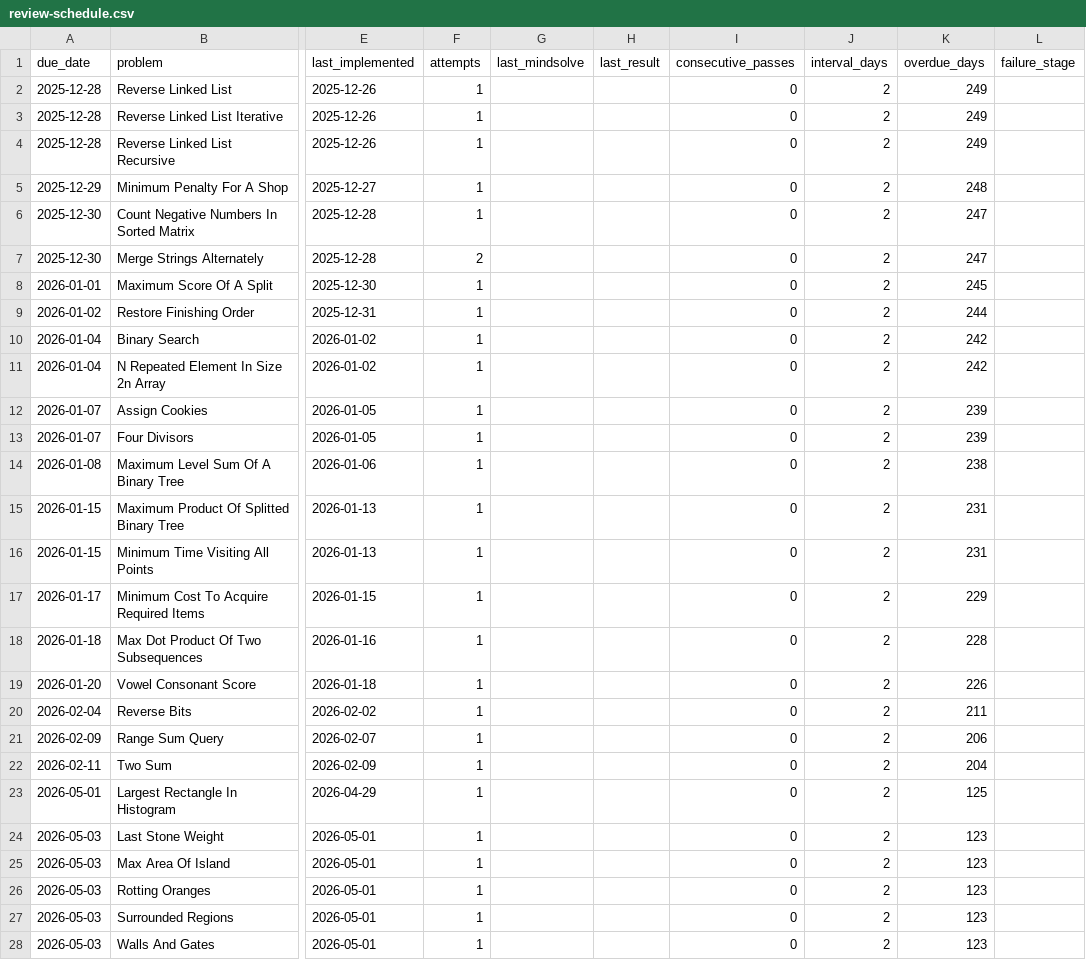
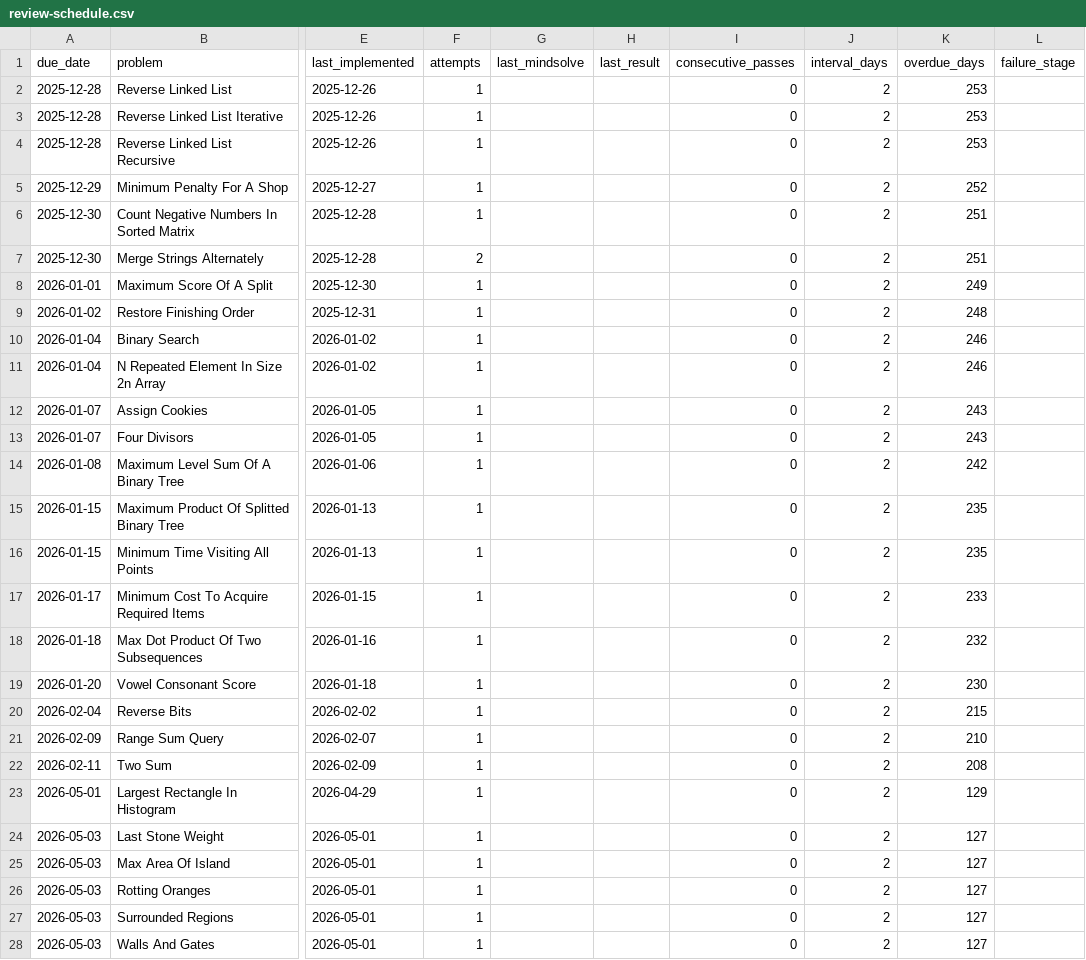
Before and after one commit to r-chong/dsa, a CSV file: review-schedule.csv, drawn as a sheet; only a part is shown, gaps mark what is left out; the diff covers the shown part only; the diff names each change by its address in the sheet, - before the commit and + after, or states it on an @@ line.

```diff
--- a/review-schedule.csv
+++ b/review-schedule.csv
-K2:K4 (overdue_days): 249
+K2:K4 (overdue_days): 253
-K5 (overdue_days): 248
+K5 (overdue_days): 252
-K6:K7 (overdue_days): 247
+K6:K7 (overdue_days): 251
-K8 (overdue_days): 245
+K8 (overdue_days): 249
-K9 (overdue_days): 244
+K9 (overdue_days): 248
-K10:K11 (overdue_days): 242
+K10:K11 (overdue_days): 246
-K12:K13 (overdue_days): 239
+K12:K13 (overdue_days): 243
-K14 (overdue_days): 238
+K14 (overdue_days): 242
-K15:K16 (overdue_days): 231
+K15:K16 (overdue_days): 235
-K17 (overdue_days): 229
+K17 (overdue_days): 233
-K18 (overdue_days): 228
+K18 (overdue_days): 232
-K19 (overdue_days): 226
+K19 (overdue_days): 230
-K20 (overdue_days): 211
+K20 (overdue_days): 215
-K21 (overdue_days): 206
+K21 (overdue_days): 210
-K22 (overdue_days): 204
+K22 (overdue_days): 208
-K23 (overdue_days): 125
+K23 (overdue_days): 129
-K24:K28 (overdue_days): 123
+K24:K28 (overdue_days): 127
```
Also changed, not shown: 6 added rows, 1 removed row and 89 edited cells elsewhere in this file.
